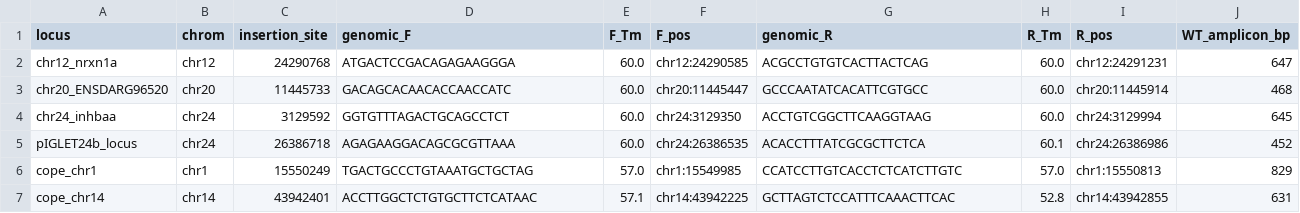
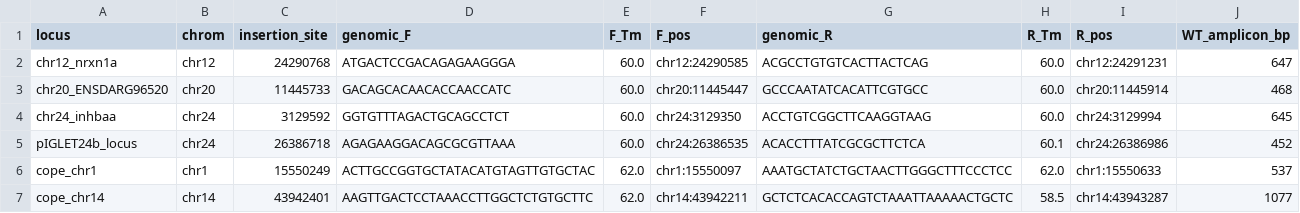
Before and after one commit to dqmatus/zebrafish-safe-harbors, a TSV file: results/genotyping_primers.tsv, drawn as a sheet.

```diff
--- a/results/genotyping_primers.tsv
+++ b/results/genotyping_primers.tsv
@@ -5,3 +5,3 @@ chr24_inhbaa	chr24	3129592	GGTGTTTAGACTGCAGCCTCT	60.0	chr24:3129350	ACCTGTCGGCTT
 pIGLET24b_locus	chr24	26386718	AGAGAAGGACAGCGCGTTAAA	60.0	chr24:26386535	ACACCTTTATCGCGCTTCTCA	60.1	chr24:26386986	452
-cope_chr1	chr1	15550249	TGACTGCCCTGTAAATGCTGCTAG	57.0	chr1:15549985	CCATCCTTGTCACCTCTCATCTTGTC	57.0	chr1:15550813	829
-cope_chr14	chr14	43942401	ACCTTGGCTCTGTGCTTCTCATAAC	57.1	chr14:43942225	GCTTAGTCTCCATTTCAAACTTCAC	52.8	chr14:43942855	631
+cope_chr1	chr1	15550249	ACTTGCCGGTGCTATACATGTAGTTGTGCTAC	62.0	chr1:15550097	AAATGCTATCTGCTAACTTGGGCTTTCCCTCC	62.0	chr1:15550633	537
+cope_chr14	chr14	43942401	AAGTTGACTCCTAAACCTTGGCTCTGTGCTTC	62.0	chr14:43942211	GCTCTCACACCAGTCTAAATTAAAAACTGCTC	58.5	chr14:43943287	1077
```
Also changed, not shown: results/junction_primers.tsv, 1 other file.
